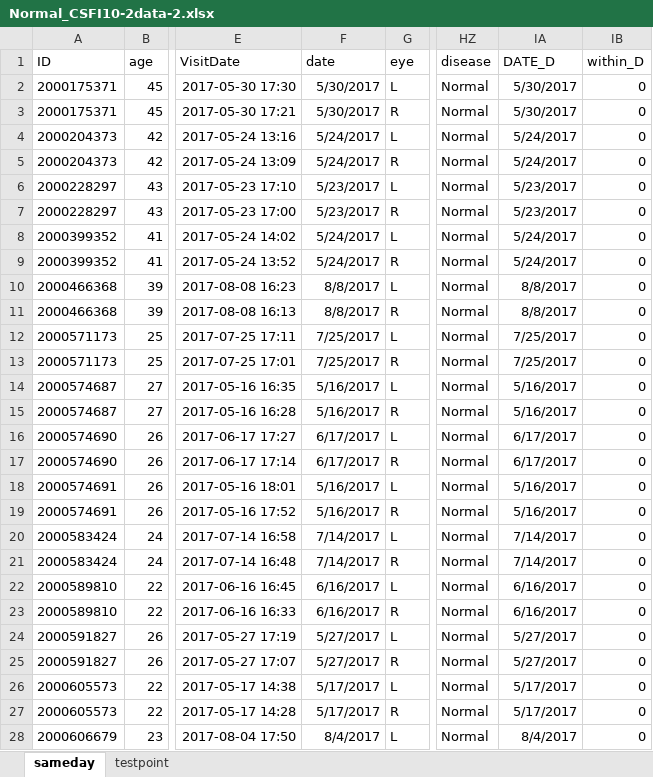
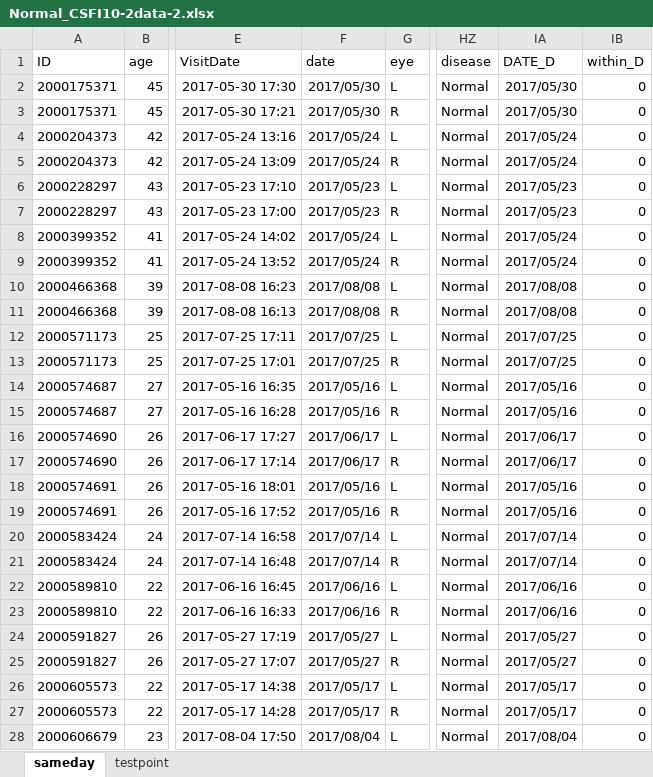
Before and after one commit to shmp0722/glc2017, an Excel workbook: Normal_CSFI10-2data-2.xlsx, sheet sameday, drawn as a sheet; only a part is shown, gaps mark what is left out; values as stored, in another font and other column widths than the file's, no borders; the diff covers the shown part only; the diff names each change by its address in the sheet, - before the commit and + after, or states it on an @@ line.

```diff
--- a/Normal_CSFI10-2data-2.xlsx (sheet sameday)
+++ b/Normal_CSFI10-2data-2.xlsx (sheet sameday)
-F2:F3 (date): 5/30/2017
+F2:F3 (date): 2017/05/30
-IA2:IA3 (DATE_D): 5/30/2017
+IA2:IA3 (DATE_D): 2017/05/30
-F4:F5 (date): 5/24/2017
+F4:F5 (date): 2017/05/24
-IA4:IA5 (DATE_D): 5/24/2017
+IA4:IA5 (DATE_D): 2017/05/24
-F6:F7 (date): 5/23/2017
+F6:F7 (date): 2017/05/23
-IA6:IA7 (DATE_D): 5/23/2017
+IA6:IA7 (DATE_D): 2017/05/23
-F8:F9 (date): 5/24/2017
+F8:F9 (date): 2017/05/24
-IA8:IA9 (DATE_D): 5/24/2017
+IA8:IA9 (DATE_D): 2017/05/24
-F10:F11 (date): 8/8/2017
+F10:F11 (date): 2017/08/08
-IA10:IA11 (DATE_D): 8/8/2017
+IA10:IA11 (DATE_D): 2017/08/08
-F12:F13 (date): 7/25/2017
+F12:F13 (date): 2017/07/25
-IA12:IA13 (DATE_D): 7/25/2017
+IA12:IA13 (DATE_D): 2017/07/25
-F14:F15 (date): 5/16/2017
+F14:F15 (date): 2017/05/16
-IA14:IA15 (DATE_D): 5/16/2017
+IA14:IA15 (DATE_D): 2017/05/16
-F16:F17 (date): 6/17/2017
+F16:F17 (date): 2017/06/17
-IA16:IA17 (DATE_D): 6/17/2017
+IA16:IA17 (DATE_D): 2017/06/17
-F18:F19 (date): 5/16/2017
+F18:F19 (date): 2017/05/16
-IA18:IA19 (DATE_D): 5/16/2017
+IA18:IA19 (DATE_D): 2017/05/16
-F20:F21 (date): 7/14/2017
+F20:F21 (date): 2017/07/14
-IA20:IA21 (DATE_D): 7/14/2017
+IA20:IA21 (DATE_D): 2017/07/14
-F22:F23 (date): 6/16/2017
+F22:F23 (date): 2017/06/16
-IA22:IA23 (DATE_D): 6/16/2017
+IA22:IA23 (DATE_D): 2017/06/16
-F24:F25 (date): 5/27/2017
+F24:F25 (date): 2017/05/27
-IA24:IA25 (DATE_D): 5/27/2017
+IA24:IA25 (DATE_D): 2017/05/27
-F26:F27 (date): 5/17/2017
+F26:F27 (date): 2017/05/17
-IA26:IA27 (DATE_D): 5/17/2017
+IA26:IA27 (DATE_D): 2017/05/17
-F28 (date): 8/4/2017
+F28 (date): 2017/08/04
-IA28 (DATE_D): 8/4/2017
+IA28 (DATE_D): 2017/08/04
```
Also changed, not shown: 32 edited cells elsewhere in this sheet, norm_20170826.xlsx, 5 other files.
